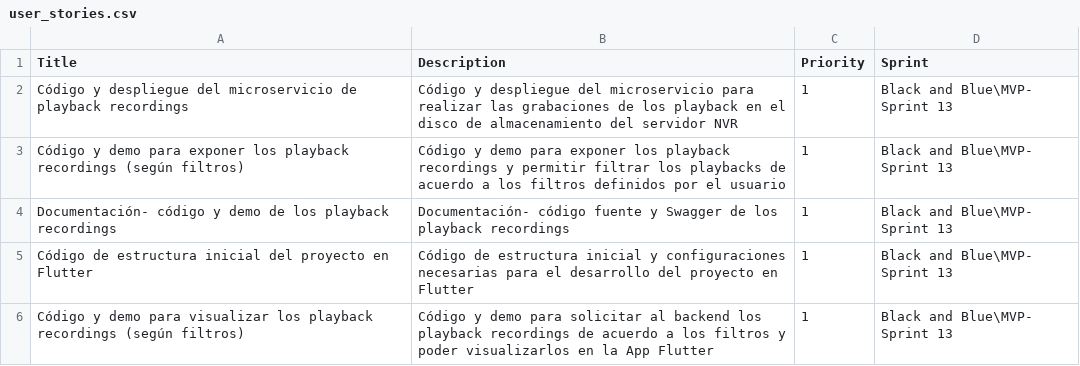
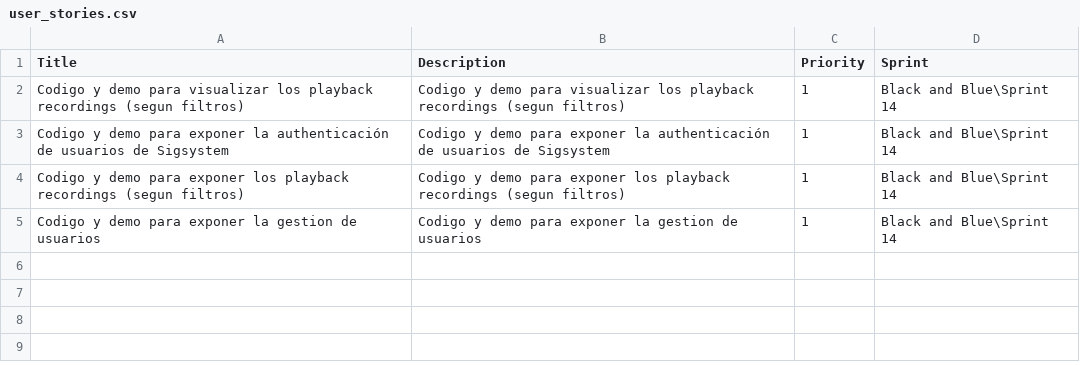
Before and after one commit to paulmrg-461/csv_to_azure_devops, a CSV file: user_stories.csv, drawn as a sheet.

```diff
--- a/user_stories.csv
+++ b/user_stories.csv
@@ -1,6 +1,5 @@
 Title,Description,Priority,Sprint
-Código y despliegue del microservicio  de playback recordings,Código y despliegue del microservicio para realizar las grabaciones de los playback en el disco de almacenamiento del servidor NVR,1,Black and Blue\MVP- Sprint 13
-Código y demo para exponer los playback recordings (según filtros),Código y demo para exponer los playback recordings y permitir filtrar los playbacks de acuerdo a los filtros definidos por el usuario,1,Black and Blue\MVP- Sprint 13
-Documentación- código y demo de los playback recordings,Documentación- código fuente y Swagger de los playback recordings,1,Black and Blue\MVP- Sprint 13
-Código de estructura inicial del proyecto en Flutter,Código de estructura inicial y configuraciones necesarias para el desarrollo del proyecto en Flutter,1,Black and Blue\MVP- Sprint 13
-Código y demo para visualizar los playback recordings (según filtros),Código y demo para solicitar al backend los playback recordings de acuerdo a los filtros y poder visualizarlos en la App Flutter,1,Black and Blue\MVP- Sprint 13
+Codigo y demo para visualizar los playback recordings (segun filtros),Codigo y demo para visualizar los playback recordings (segun filtros),1,Black and Blue\Sprint 14
+Codigo y demo para exponer la authenticación de usuarios de Sigsystem,Codigo y demo para exponer la authenticación de usuarios de Sigsystem,1,Black and Blue\Sprint 14
+Codigo y demo para exponer los playback recordings (segun filtros),Codigo y demo para exponer los playback recordings (segun filtros),1,Black and Blue\Sprint 14
+Codigo y demo para exponer la gestion de usuarios,Codigo y demo para exponer la gestion de usuarios,1,Black and Blue\Sprint 14
```
Also changed, not shown: tasks.csv, 2 other files.
